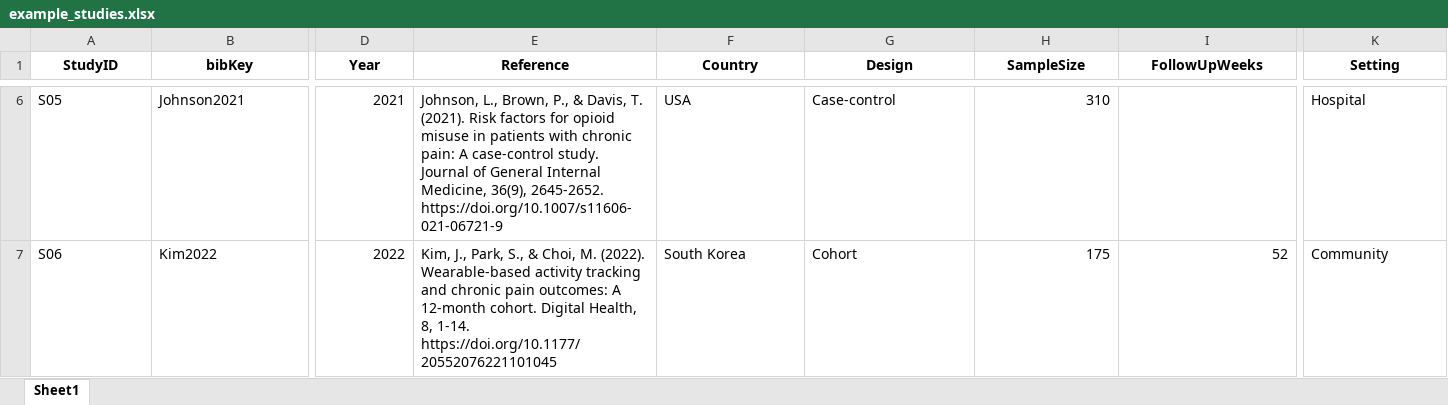
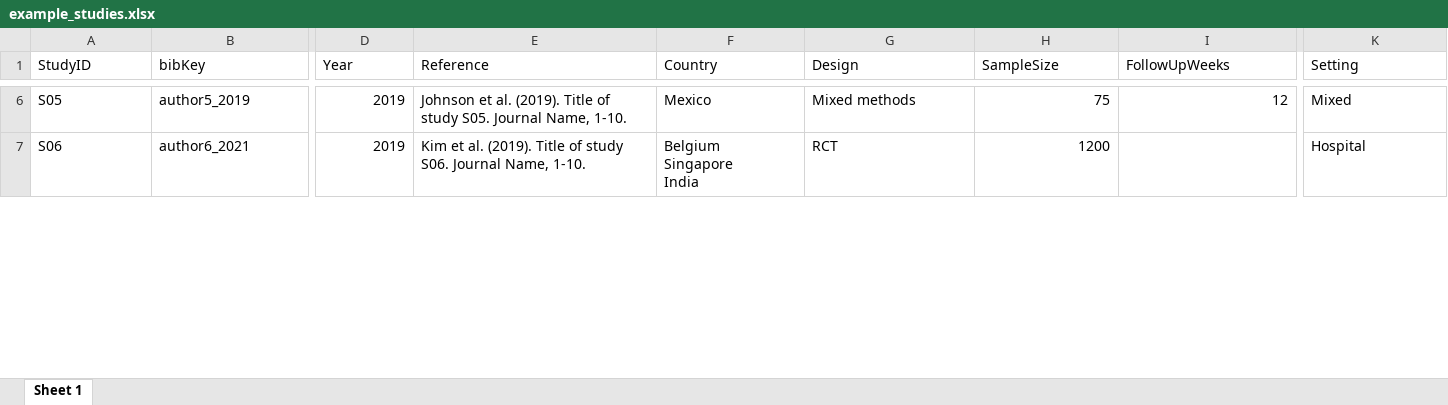
Before and after one commit to sonsoleslp/litReview, an Excel workbook: inst/extdata/example_studies.xlsx, sheet Sheet 1, drawn as a sheet; only a part is shown, gaps mark what is left out; values as stored, in another font and other column widths than the file's, no borders; ↵ is a line break in a cell; the diff covers the shown part only; the diff names each change by its address in the sheet, - before the commit and + after, or states it on an @@ line.

```diff
--- a/inst/extdata/example_studies.xlsx (sheet Sheet 1)
+++ b/inst/extdata/example_studies.xlsx (sheet Sheet 1)
-sheet tab: Sheet1
+sheet tab: Sheet 1
@@ A1:K1 bold: on → off, alignment: center → left @@
-B6 (bibKey): Johnson2021
+B6 (bibKey): author5_2019
-D6 (Year): 2021
+D6 (Year): 2019
-E6 (Reference): Johnson, L., Brown, P., & Davis, T. (2021). Risk factors for opioid misuse in patients with chronic pain: A case-control study. Journal of General Internal Medicine, 36(9), 2645-2652. https://doi.org/10.1007/s11606-021-06721-9
+E6 (Reference): Johnson et al. (2019). Title of study S05. Journal Name, 1-10.
-F6 (Country): USA
+F6 (Country): Mexico
-G6 (Design): Case-control
+G6 (Design): Mixed methods
-H6 (SampleSize): 310
+H6 (SampleSize): 75
-I6 (FollowUpWeeks): (empty)
+I6 (FollowUpWeeks): 12
-K6 (Setting): Hospital
+K6 (Setting): Mixed
-B7 (bibKey): Kim2022
+B7 (bibKey): author6_2021
-D7 (Year): 2022
+D7 (Year): 2019
-E7 (Reference): Kim, J., Park, S., & Choi, M. (2022). Wearable-based activity tracking and chronic pain outcomes: A 12-month cohort. Digital Health, 8, 1-14. https://doi.org/10.1177/20552076221101045
+E7 (Reference): Kim et al. (2019). Title of study S06. Journal Name, 1-10.
-F7 (Country): South Korea
+F7 (Country): Belgium ↵ Singapore ↵ India
-G7 (Design): Cohort
+G7 (Design): RCT
-H7 (SampleSize): 175
+H7 (SampleSize): 1200
-I7 (FollowUpWeeks): 52
+I7 (FollowUpWeeks): (empty)
-K7 (Setting): Community
+K7 (Setting): Hospital
```
Also changed, not shown: 25 added rows, 339 edited cells and cell formats elsewhere in this sheet, 23 other files.
